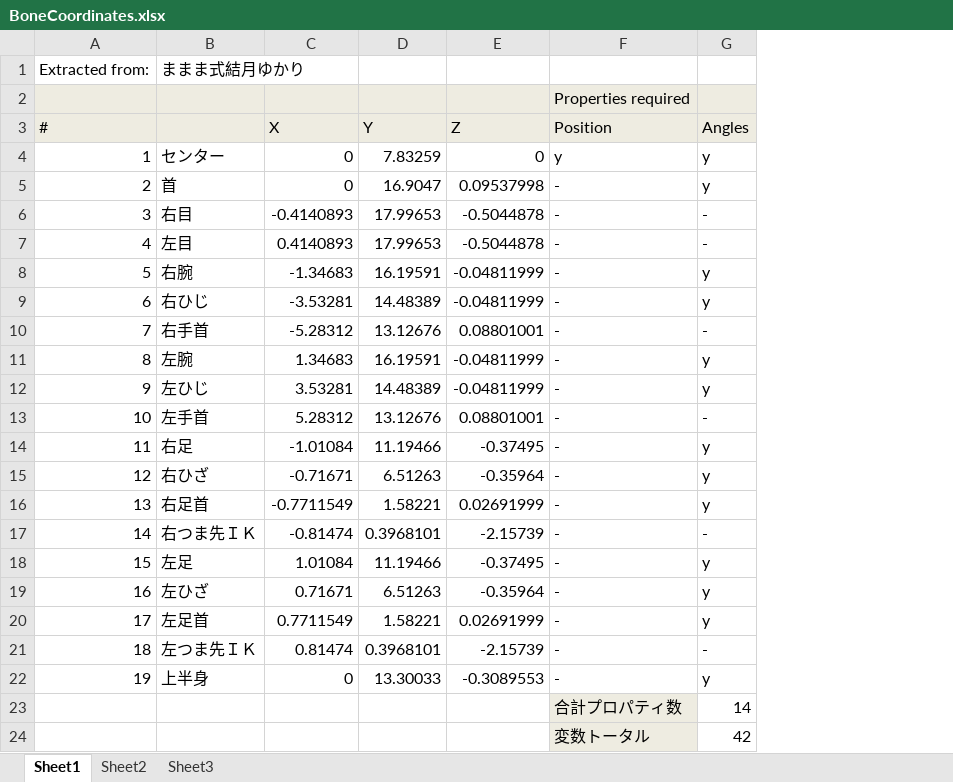
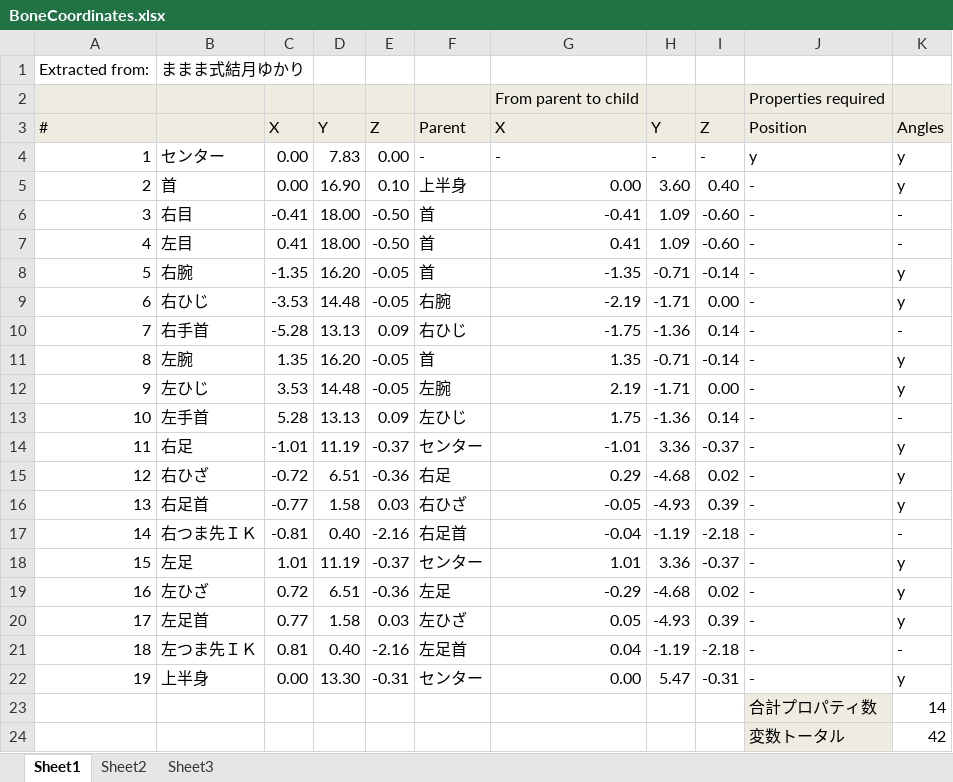
Before and after one commit to Nankk/Beastrack, an Excel workbook: Data/BoneCoordinates.xlsx, sheet Sheet1, drawn as a sheet; only a part is shown; values as stored, in another font and other column widths than the file's, no borders; removed rows and columns are numbered as before the commit, all else as after; the diff names each change by its address in the sheet, - before the commit and + after, or states it on an @@ line.

```diff
--- a/Data/BoneCoordinates.xlsx (sheet Sheet1)
+++ b/Data/BoneCoordinates.xlsx (sheet Sheet1)
-column C, rows 3-22: X | 0 | 0 | -0.4140893 | 0.4140893 | -1.34683 | -3.53281 | -5.28312 | 1.34683 | 3.53281 | 5.28312 | -1.01084 | -0.71671 | -0.7711549 | -0.81474 | 1.01084 | 0.71671 | 0.7711549 | 0.81474 | 0
-column D, rows 3-22: Y | 7.83259 | 16.9047 | 17.99653 | 17.99653 | 16.19591 | 14.48389 | 13.12676 | 16.19591 | 14.48389 | 13.12676 | 11.19466 | 6.51263 | 1.58221 | 0.3968101 | 11.19466 | 6.51263 | 1.58221 | 0.3968101 | 13.30033
-column E, rows 3-22: Z | 0 | 0.09537998 | -0.5044878 | -0.5044878 | -0.04811999 | -0.04811999 | 0.08801001 | -0.04811999 | -0.04811999 | 0.08801001 | -0.37495 | -0.35964 | 0.02691999 | -2.15739 | -0.37495 | -0.35964 | 0.02691999 | -2.15739 | -0.3089553
+column C, rows 3-22: X | 0.00 | 0.00 | -0.41 | 0.41 | -1.35 | -3.53 | -5.28 | 1.35 | 3.53 | 5.28 | -1.01 | -0.72 | -0.77 | -0.81 | 1.01 | 0.72 | 0.77 | 0.81 | 0.00
+column D, rows 3-22: Y | 7.83 | 16.90 | 18.00 | 18.00 | 16.20 | 14.48 | 13.13 | 16.20 | 14.48 | 13.13 | 11.19 | 6.51 | 1.58 | 0.40 | 11.19 | 6.51 | 1.58 | 0.40 | 13.30
+column E, rows 3-22: Z | 0.00 | 0.10 | -0.50 | -0.50 | -0.05 | -0.05 | 0.09 | -0.05 | -0.05 | 0.09 | -0.37 | -0.36 | 0.03 | -2.16 | -0.37 | -0.36 | 0.03 | -2.16 | -0.31
+column F, rows 3-22: Parent | - | 上半身 | 首 | 首 | 首 | 右腕 | 右ひじ | 首 | 左腕 | 左ひじ | センター | 右足 | 右ひざ | 右足首 | センター | 左足 | 左ひざ | 左足首 | センター
+column G, rows 2-22: From parent to child | X | - | 0.00 | -0.41 | 0.41 | -1.35 | -2.19 | -1.75 | 1.35 | 2.19 | 1.75 | -1.01 | 0.29 | -0.05 | -0.04 | 1.01 | -0.29 | 0.05 | 0.04 | 0.00
+column H, rows 3-22: Y | - | 3.60 | 1.09 | 1.09 | -0.71 | -1.71 | -1.36 | -0.71 | -1.71 | -1.36 | 3.36 | -4.68 | -4.93 | -1.19 | 3.36 | -4.68 | -4.93 | -1.19 | 5.47
+column I, rows 3-22: Z | - | 0.40 | -0.60 | -0.60 | -0.14 | 0.00 | 0.14 | -0.14 | 0.00 | 0.14 | -0.37 | 0.02 | 0.39 | -2.18 | -0.37 | 0.02 | 0.39 | -2.18 | -0.31
```
Also changed, not shown: formulas that keep their value, 34 other files.
